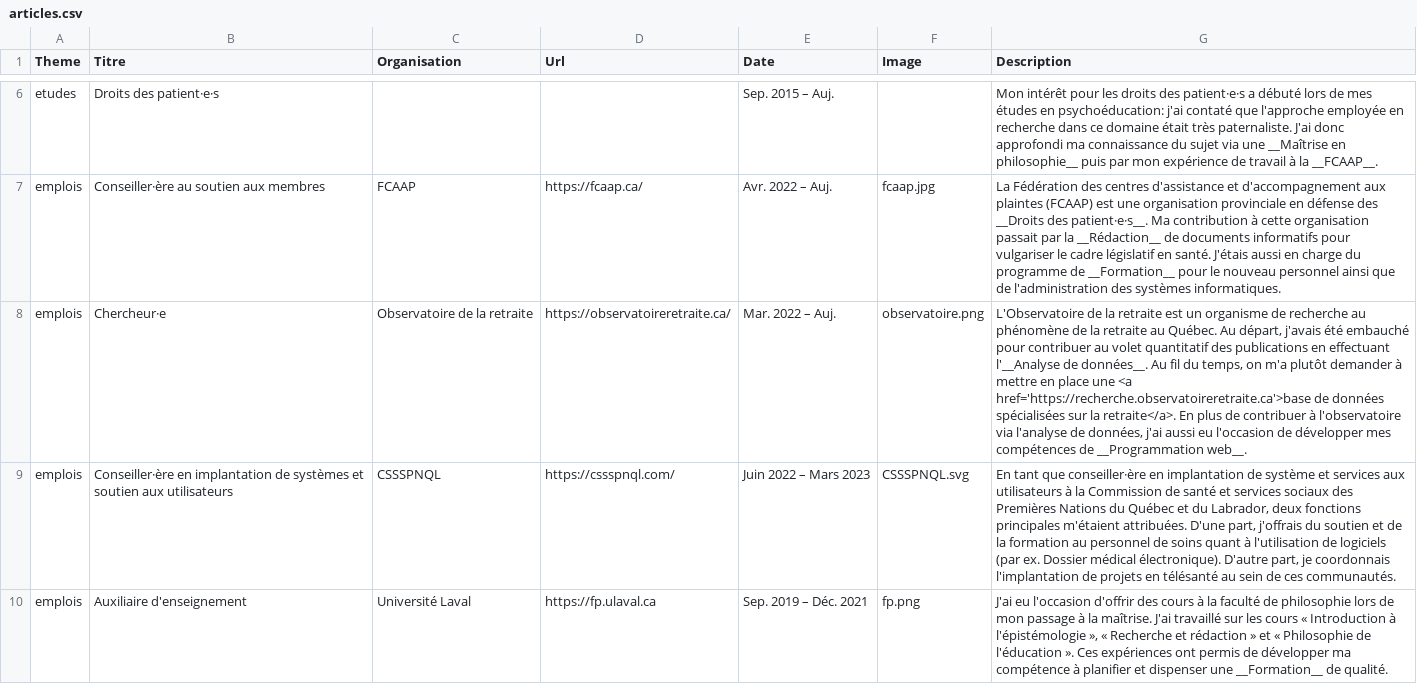
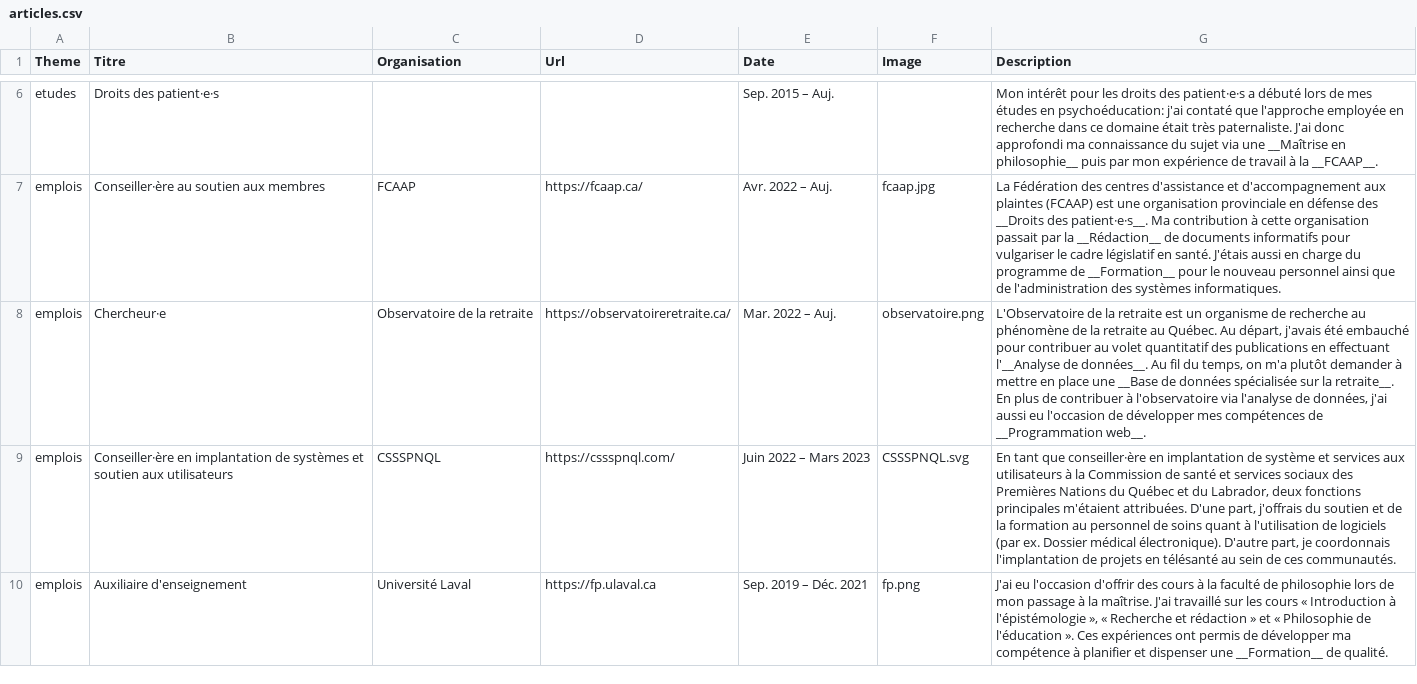
Before and after one commit to MFGiguere/portfolio, a CSV file: static/articles.csv (was Static/articles.csv), drawn as a sheet; only a part is shown, gaps mark what is left out; the diff covers the shown part only; the diff names each change by its address in the sheet, - before the commit and + after, or states it on an @@ line.

```diff
--- a/Static/articles.csv
+++ b/static/articles.csv
-G8 (Description): …place une <a href='https://recherche.observatoireretraite.ca'>base de données spécialisées sur la retraite</a>. En plus…
+G8 (Description): …place une __Base de données spécialisée sur la retraite__. En plus…
```
Also changed, not shown: 4 added rows and 10 edited cells elsewhere in this file, 52 other files.
